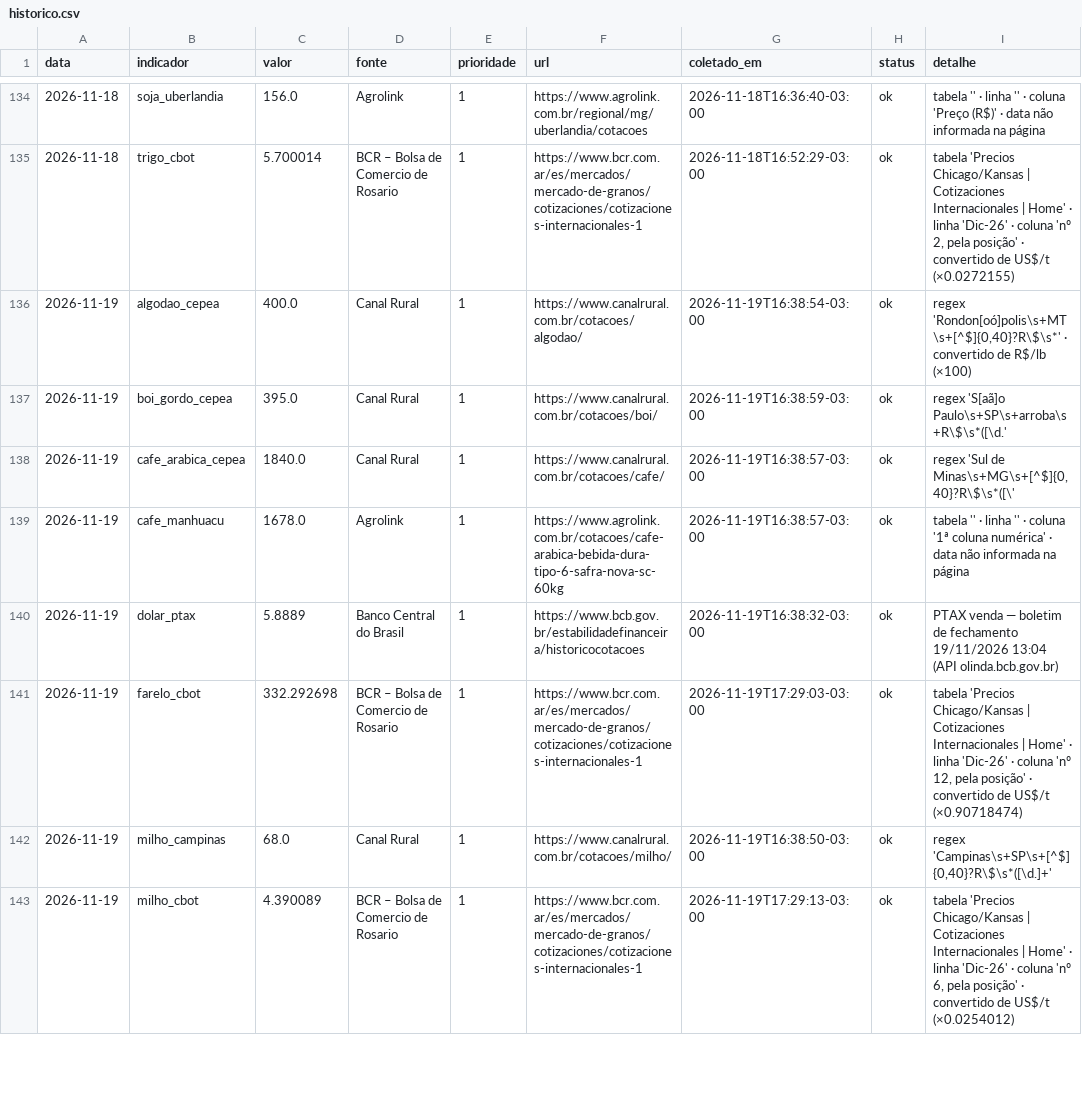
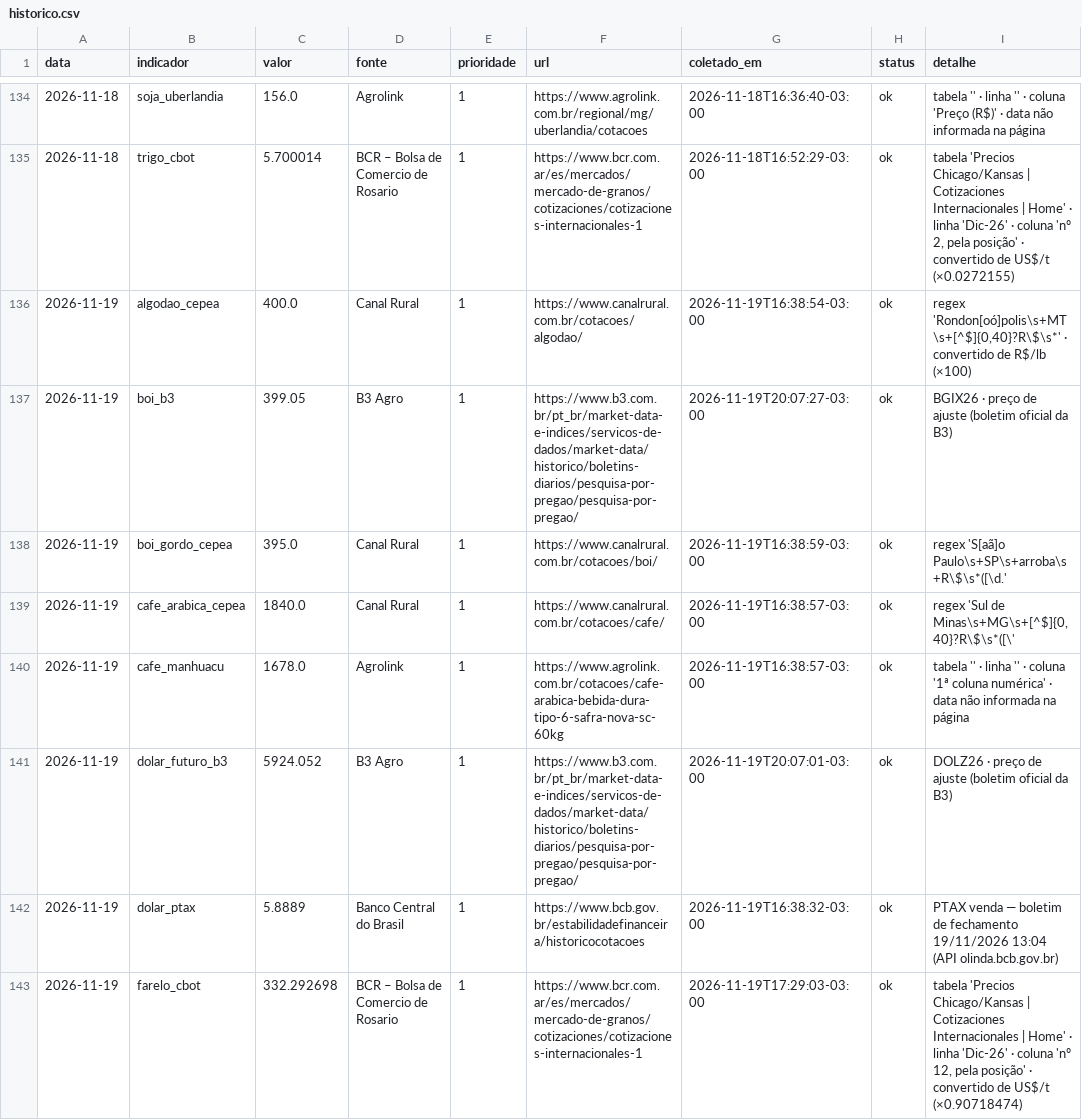
Before and after one commit to luan238/painel-inteligencia-agro, a CSV file: data/historico.csv, drawn as a sheet; only a part is shown, gaps mark what is left out; the shorter side is filled out with more unchanged rows; the diff covers the shown part only; the diff names each change by its address in the sheet, - before the commit and + after, or states it on an @@ line.

```diff
--- a/data/historico.csv
+++ b/data/historico.csv
+row 137: 2026-11-19 | boi_b3 | 399.05 | B3 Agro | 1 | https://www.b3.com.br/pt_br/market-data-e-indices/servicos-de-dados/market-data/historico/boletins-diarios/pesquisa-por-pregao/pesquisa-por-pregao/ | 2026-11-19T20:07:27-03:00 | ok | BGIX26 · preço de ajuste (boletim oficial da B3)
+row 141: 2026-11-19 | dolar_futuro_b3 | 5924.052 | B3 Agro | 1 | https://www.b3.com.br/pt_br/market-data-e-indices/servicos-de-dados/market-data/historico/boletins-diarios/pesquisa-por-pregao/pesquisa-por-pregao/ | 2026-11-19T20:07:01-03:00 | ok | DOLZ26 · preço de ajuste (boletim oficial da B3)
```
Also changed, not shown: 3 added rows elsewhere in this file, 8 other files.
